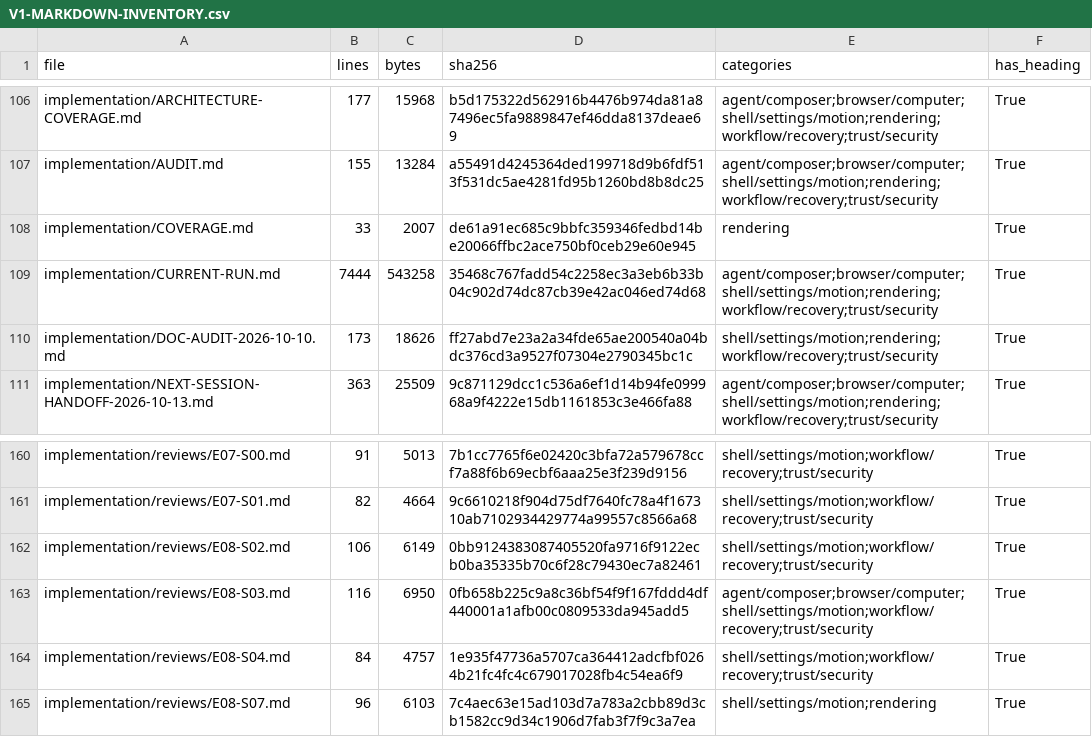
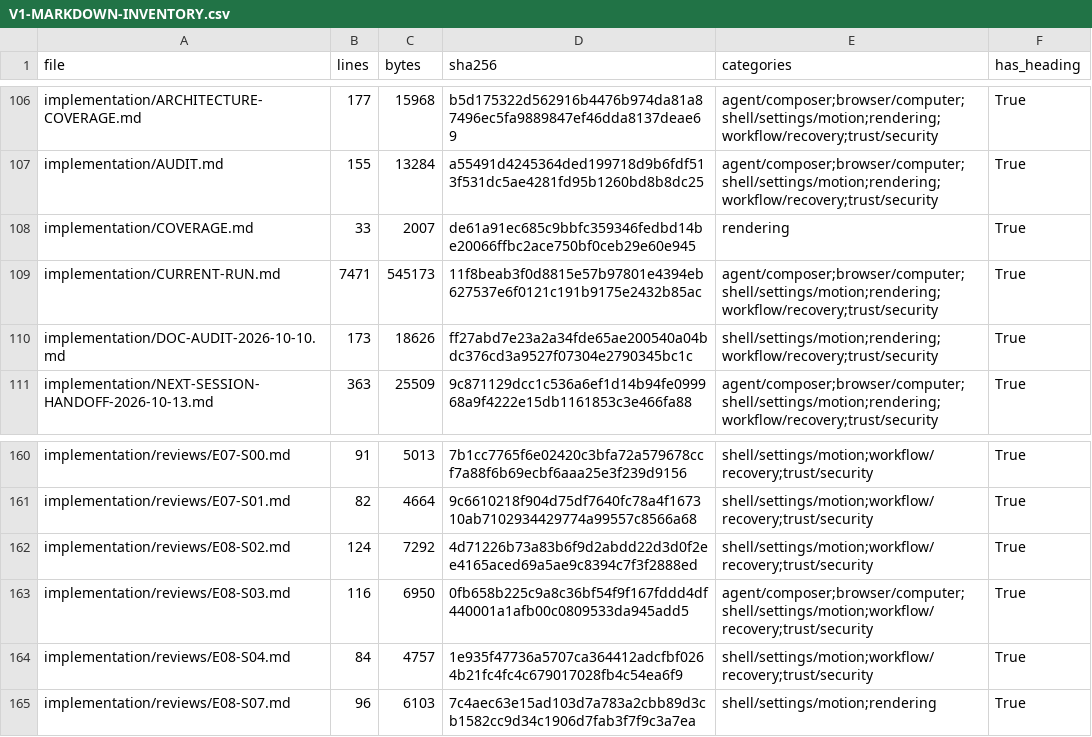
Before and after one commit to sarv-projects/litecowork, a CSV file: implementation/V1-MARKDOWN-INVENTORY.csv, drawn as a sheet; only a part is shown, gaps mark what is left out.

Commit message:
docs: refresh committed markdown audit inventory

```diff
--- a/implementation/V1-MARKDOWN-INVENTORY.csv
+++ b/implementation/V1-MARKDOWN-INVENTORY.csv
@@ -108,3 +108,3 @@ implementation/AUDIT.md,155,13284,a55491d4245364ded199718d9b6fdf513f531dc5ae4281
 implementation/COVERAGE.md,33,2007,de61a91ec685c9bbfc359346fedbd14be20066ffbc2ace750bf0ceb29e60e945,rendering,True
-implementation/CURRENT-RUN.md,7444,543258,35468c767fadd54c2258ec3a3eb6b33b04c902d74dc87cb39e42ac046ed74d68,agent/composer;browser/computer;shell/settings/motion;rendering;workflow/recovery;trust/security,True
+implementation/CURRENT-RUN.md,7471,545173,11f8beab3f0d8815e57b97801e4394eb627537e6f0121c191b9175e2432b85ac,agent/composer;browser/computer;shell/settings/motion;rendering;workflow/recovery;trust/security,True
 implementation/DOC-AUDIT-2026-10-10.md,173,18626,ff27abd7e23a2a34fde65ae200540a04bdc376cd3a9527f07304e2790345bc1c,shell/settings/motion;rendering;workflow/recovery;trust/security,True
@@ -161,3 +161,3 @@ implementation/reviews/E07-S00.md,91,5013,7b1cc7765f6e02420c3bfa72a579678ccf7a88
 implementation/reviews/E07-S01.md,82,4664,9c6610218f904d75df7640fc78a4f167310ab7102934429774a99557c8566a68,shell/settings/motion;workflow/recovery;trust/security,True
-implementation/reviews/E08-S02.md,106,6149,0bb9124383087405520fa9716f9122ecb0ba35335b70c6f28c79430ec7a82461,shell/settings/motion;workflow/recovery;trust/security,True
+implementation/reviews/E08-S02.md,124,7292,4d71226b73a83b6f9d2abdd22d3d0f2ee4165aced69a5ae9c8394c7f3f2888ed,shell/settings/motion;workflow/recovery;trust/security,True
 implementation/reviews/E08-S03.md,116,6950,0fb658b225c9a8c36bf54f9f167fddd4df440001a1afb00c0809533da945add5,agent/composer;browser/computer;shell/settings/motion;workflow/recovery;trust/security,True
```
Also changed, not shown: 1 other file.
